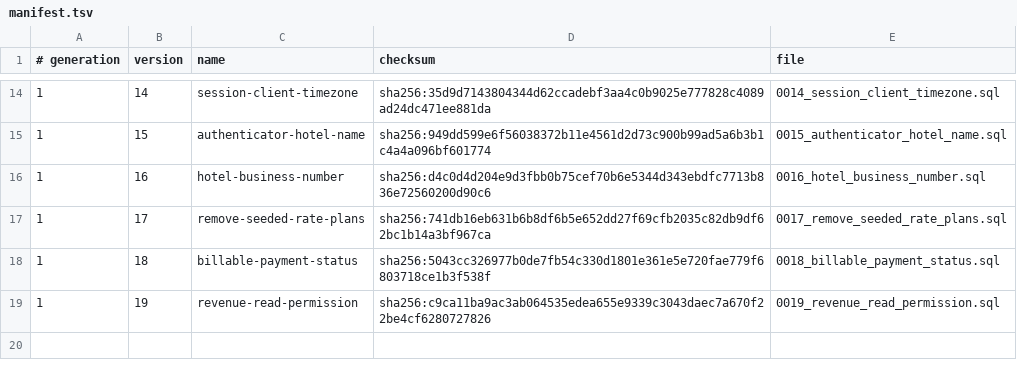
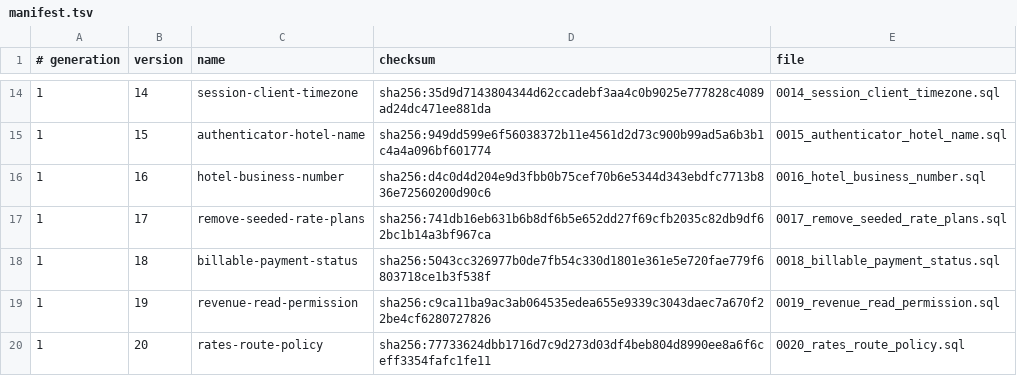
Before and after one commit to siewong007/hotel-app, a TSV file: hotel-app-be/database/postgres/patches/manifest.tsv, drawn as a sheet; only a part is shown, gaps mark what is left out.

```diff
--- a/hotel-app-be/database/postgres/patches/manifest.tsv
+++ b/hotel-app-be/database/postgres/patches/manifest.tsv
@@ -19 +19,2 @@
 1	19	revenue-read-permission	sha256:c9ca11ba9ac3ab064535edea655e9339c3043daec7a670f22be4cf6280727826	0019_revenue_read_permission.sql
+1	20	rates-route-policy	sha256:77733624dbb1716d7c9d273d03df4beb804d8990ee8a6f6ceff3354fafc1fe11	0020_rates_route_policy.sql
```
Also changed, not shown: 9 other files.
